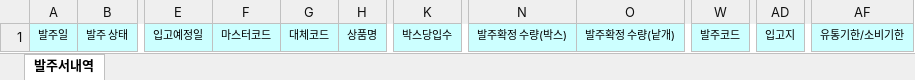
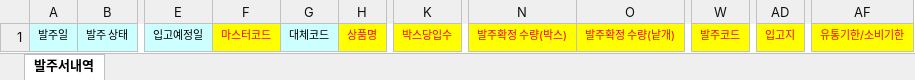
Before and after one commit to flowbutlerauto/flowbutler, an Excel workbook: public/assets/Kurly-template.xlsx, sheet 발주서내역, drawn as a sheet; only a part is shown, gaps mark what is left out; values as stored, in another font and other column widths than the file's, no borders; the diff names each change by its address in the sheet, - before the commit and + after, or states it on an @@ line.

Commit message:
Add files via upload

```diff
--- a/public/assets/Kurly-template.xlsx (sheet 발주서내역)
+++ b/public/assets/Kurly-template.xlsx (sheet 발주서내역)
@@ F1 fill: #CCFFFF → #FFFF00, text colour: black → #FF0000 @@
@@ H1 fill: #CCFFFF → #FFFF00, text colour: black → #FF0000 @@
@@ K1 fill: #CCFFFF → #FFFF00, text colour: black → #FF0000 @@
@@ N1:O1 fill: #CCFFFF → #FFFF00, text colour: black → #FF0000 @@
@@ W1 fill: #CCFFFF → #FFFF00, text colour: black → #FF0000 @@
@@ AD1 fill: #CCFFFF → #FFFF00, text colour: black → #FF0000 @@
@@ AF1 fill: #CCFFFF → #FFFF00, text colour: black → #FF0000 @@
```
